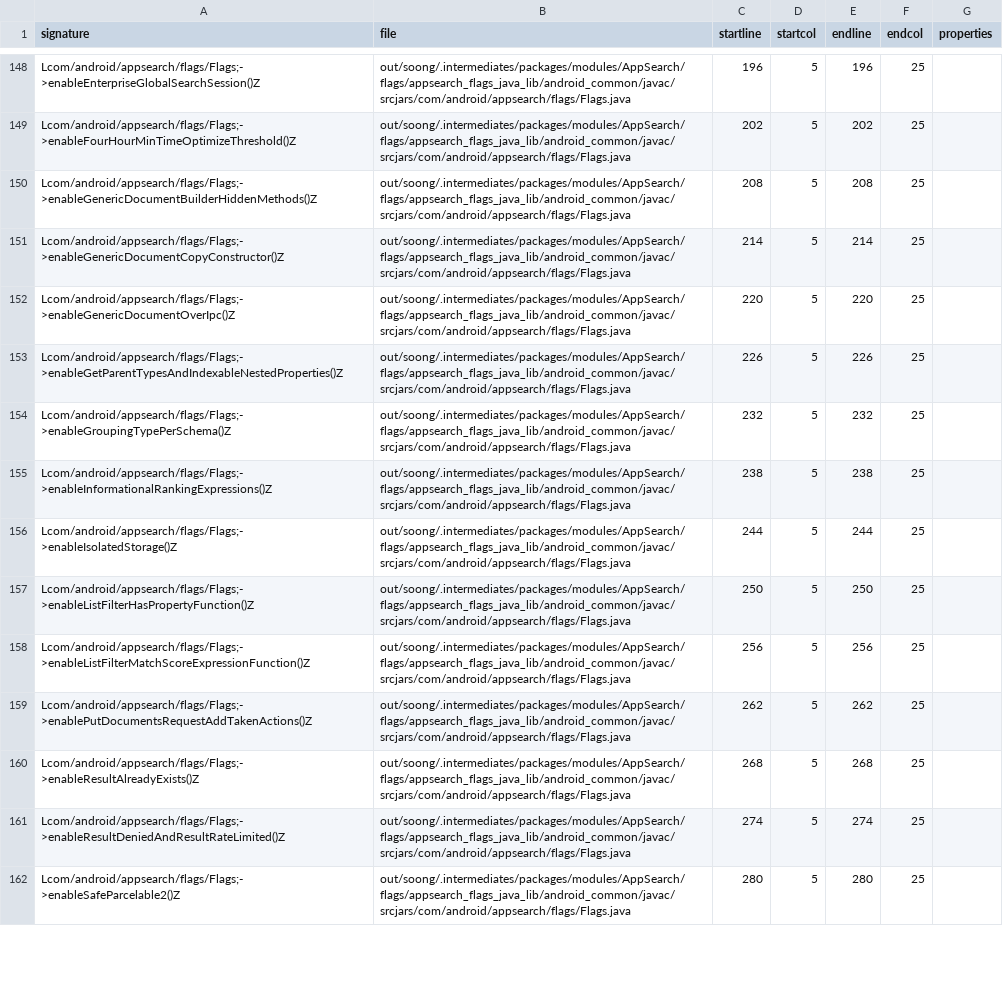
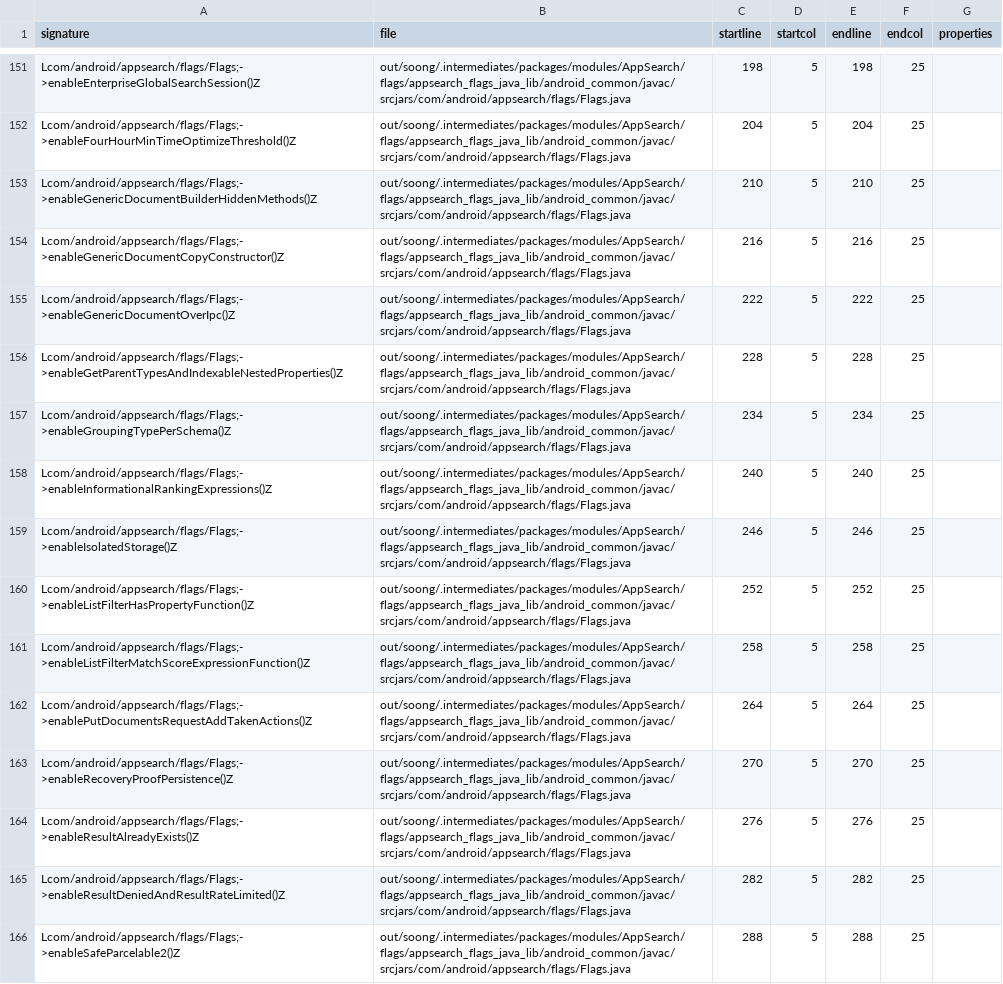
Before and after one commit to msft-mirror-aosp/platform.prebuilts.module_sdk.AppSearch, a CSV file: current/hiddenapi/index.csv, drawn as a sheet; only a part is shown, gaps mark what is left out; addresses are those after the commit; the diff covers the shown part only; the diff names each change by its address in the sheet, - before the commit and + after, or states it on an @@ line.

Commit message:
DO NOT MERGE: Drop prebuilt files to android source tree.
The following files have been updated as part of this change:

current/Android.bp
current/snapshot-creation-build-number.txt
current/java_systemserver_libs/snapshot/jars/are/invalid/service-appsearch.jar
current/hiddenapi/annotation-flags.csv
current/hiddenapi/filtered-flags.csv
current/hiddenapi/filtered-stub-flags.csv
current/hiddenapi/index.csv
current/hiddenapi/metadata.csv
current/hiddenapi/signature-patterns.csv
current/licenses/packages/modules/AppSearch/NOTICE
current/sdk_library/system/framework-appsearch-removed.txt
current/sdk_library/system/framework-appsearch-stubs.jar
current/sdk_library/system/framework-appsearch.srcjar
current/sdk_library/system/framework-appsearch.txt
current/sdk_library/system/framework-appsearch_annotations.zip
current/sdk_library/public/framework-appsearch-removed.txt
current/sdk_library/public/framework-appsearch-stubs.jar
current/sdk_library/public/framework-appsearch.srcjar
current/sdk_library/public/framework-appsearch.txt
current/sdk_library/public/framework-appsearch_annotations.zip
current/sdk_library/module-lib/framework-appsearch-removed.txt
current/sdk_library/module-lib/framework-appsearch-stubs.jar
current/sdk_library/module-lib/framework-appsearch.srcjar
current/sdk_library/module-lib/framework-appsearch.txt
current/sdk_library/module-lib/framework-appsearch_annotations.zip

Built here: ab/13128073

This build IS suitable for public release.

The change is generated with prebuilt drop tool.

Test: presubmit
Bug: 399481166
Flag: build.RELEASE_APEX_CONTRIBUTIONS_APPSEARCH
Change-Id: I38c0edc97b3820fe5733f0c744c5b2cc662f8265

```diff
--- a/current/hiddenapi/index.csv
+++ b/current/hiddenapi/index.csv
-C151 (startline): 196
+C151 (startline): 198
-E151 (endline): 196
+E151 (endline): 198
-C152 (startline): 202
+C152 (startline): 204
-E152 (endline): 202
+E152 (endline): 204
-C153 (startline): 208
+C153 (startline): 210
-E153 (endline): 208
+E153 (endline): 210
-C154 (startline): 214
+C154 (startline): 216
-E154 (endline): 214
+E154 (endline): 216
-C155 (startline): 220
+C155 (startline): 222
-E155 (endline): 220
+E155 (endline): 222
-C156 (startline): 226
+C156 (startline): 228
-E156 (endline): 226
+E156 (endline): 228
-C157 (startline): 232
+C157 (startline): 234
-E157 (endline): 232
+E157 (endline): 234
-C158 (startline): 238
+C158 (startline): 240
-E158 (endline): 238
+E158 (endline): 240
-C159 (startline): 244
+C159 (startline): 246
-E159 (endline): 244
+E159 (endline): 246
-C160 (startline): 250
+C160 (startline): 252
-E160 (endline): 250
+E160 (endline): 252
-C161 (startline): 256
+C161 (startline): 258
-E161 (endline): 256
+E161 (endline): 258
-C162 (startline): 262
+C162 (startline): 264
-E162 (endline): 262
+E162 (endline): 264
+row 163: Lcom/android/appsearch/flags/Flags;->enableRecoveryProofPersistence()Z | out/soong/.intermediates/packages/modules/AppSearch/flags/appsearch_flags_java_lib/android_common/javac/srcjars/com/android/appsearch/flags/Flags.java | 270 | 5 | 270 | 25
-C164 (startline): 268
+C164 (startline): 276
-E164 (endline): 268
+E164 (endline): 276
-C165 (startline): 274
+C165 (startline): 282
-E165 (endline): 274
+E165 (endline): 282
-C166 (startline): 280
+C166 (startline): 288
-E166 (endline): 280
+E166 (endline): 288
```
Also changed, not shown: 3 added rows and 140 edited cells elsewhere in this file, 5 other files.
